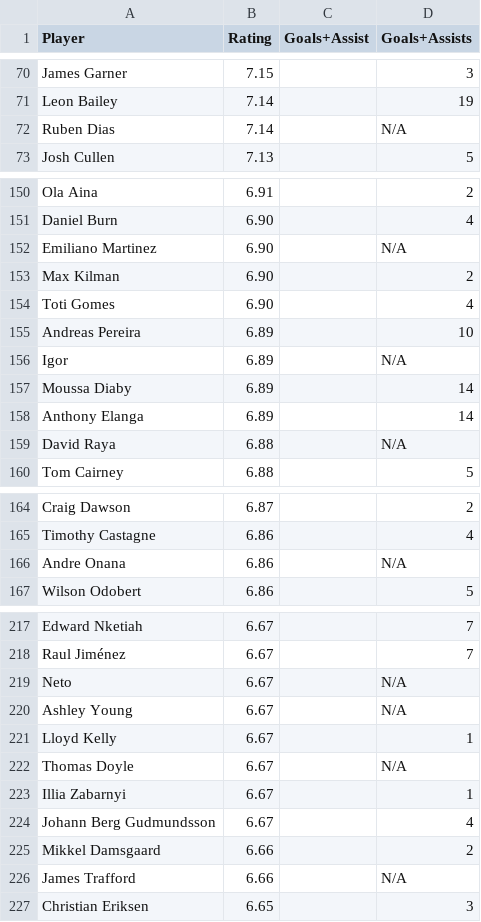
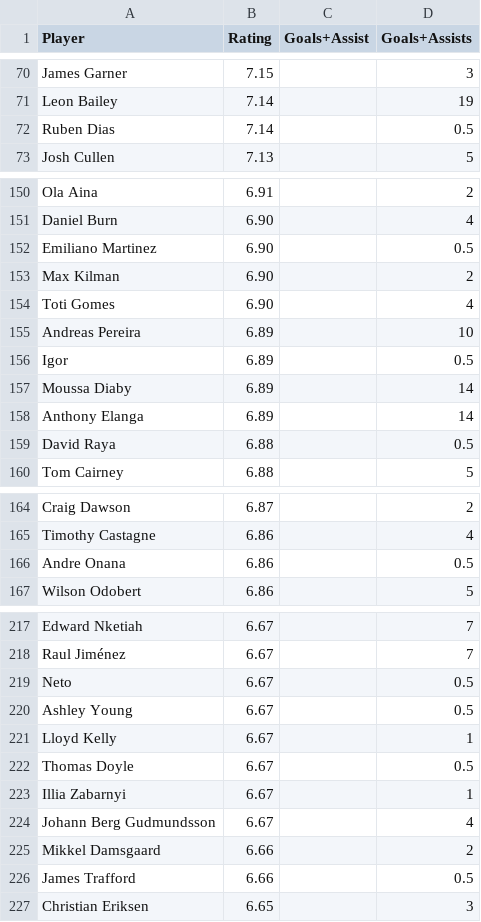
Before and after one commit to ramongonzalez17/L-P-Final-Project, a CSV file: data/player_stats.csv, drawn as a sheet; only a part is shown, gaps mark what is left out; the diff covers the shown part only.

```diff
--- a/data/player_stats.csv
+++ b/data/player_stats.csv
@@ -71,3 +71,3 @@ James Garner,7.15,,3
 Leon Bailey,7.14,,19
-Ruben Dias,7.14,,N/A
+Ruben Dias,7.14,,0.5
 Josh Cullen,7.13,,5
@@ -151,3 +151,3 @@ Ola Aina,6.91,,2
 Daniel Burn,6.90,,4
-Emiliano Martinez,6.90,,N/A
+Emiliano Martinez,6.90,,0.5
 Max Kilman,6.90,,2
@@ -155,6 +155,6 @@ Toti Gomes,6.90,,4
 Andreas Pereira,6.89,,10
-Igor,6.89,,N/A
+Igor,6.89,,0.5
 Moussa Diaby,6.89,,14
 Anthony Elanga,6.89,,14
-David Raya,6.88,,N/A
+David Raya,6.88,,0.5
 Tom Cairney,6.88,,5
@@ -165,3 +165,3 @@ Craig Dawson,6.87,,2
 Timothy Castagne,6.86,,4
-Andre Onana,6.86,,N/A
+Andre Onana,6.86,,0.5
 Wilson Odobert,6.86,,5
@@ -218,6 +218,6 @@ Edward Nketiah,6.67,,7
 Raul Jiménez,6.67,,7
-Neto,6.67,,N/A
-Ashley Young,6.67,,N/A
+Neto,6.67,,0.5
+Ashley Young,6.67,,0.5
 Lloyd Kelly,6.67,,1
-Thomas Doyle,6.67,,N/A
+Thomas Doyle,6.67,,0.5
 Illia Zabarnyi,6.67,,1
@@ -225,3 +225,3 @@ Johann Berg Gudmundsson,6.67,,4
 Mikkel Damsgaard,6.66,,2
-James Trafford,6.66,,N/A
+James Trafford,6.66,,0.5
 Christian Eriksen,6.65,,3
```
Also changed, not shown: 23 edited cells elsewhere in this file, 2 other files.
